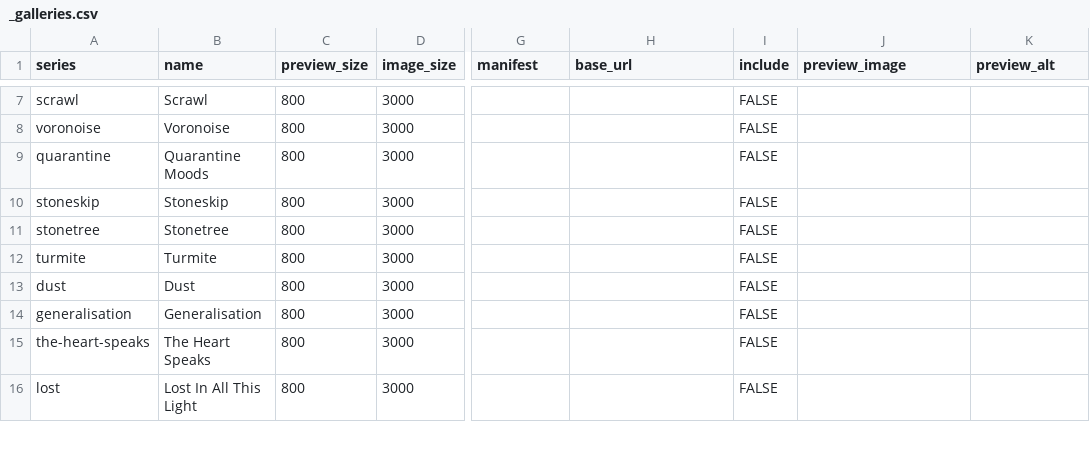
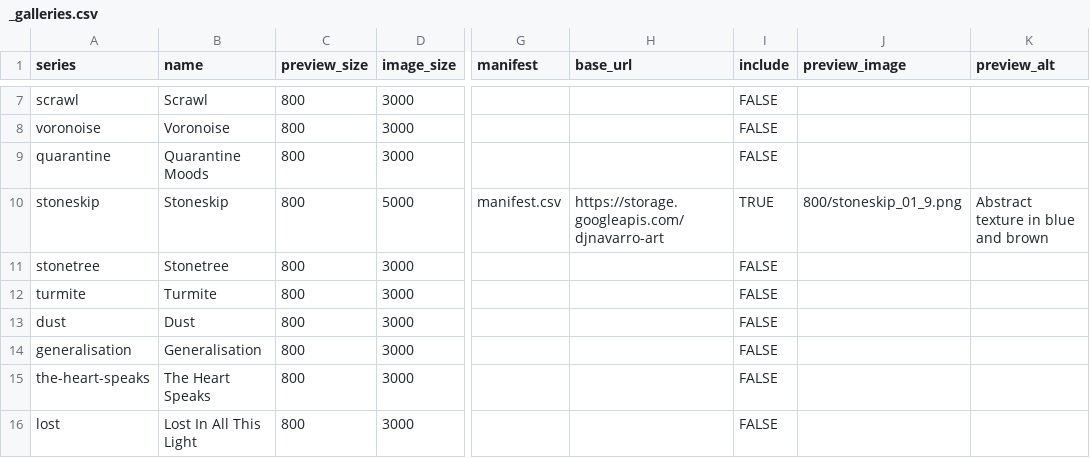
Before and after one commit to djnavarro/art, a CSV file: _galleries.csv, drawn as a sheet; only a part is shown, gaps mark what is left out; the diff names each change by its address in the sheet, - before the commit and + after, or states it on an @@ line.

Commit message:
adds stoneskip gallery

```diff
--- a/_galleries.csv
+++ b/_galleries.csv
-D10 (image_size): 3000
+D10 (image_size): 5000
-G10 (manifest): (empty)
+G10 (manifest): manifest.csv
-H10 (base_url): (empty)
+H10 (base_url): https://storage.googleapis.com/djnavarro-art
-I10 (include): FALSE
+I10 (include): TRUE
-J10 (preview_image): (empty)
+J10 (preview_image): 800/stoneskip_01_9.png
-K10 (preview_alt): (empty)
+K10 (preview_alt): Abstract texture in blue and brown
```
Also changed, not shown: 6 other files.
